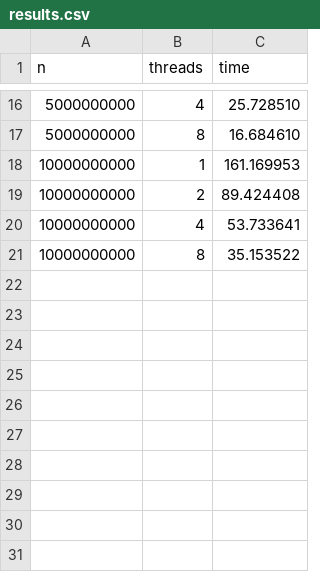
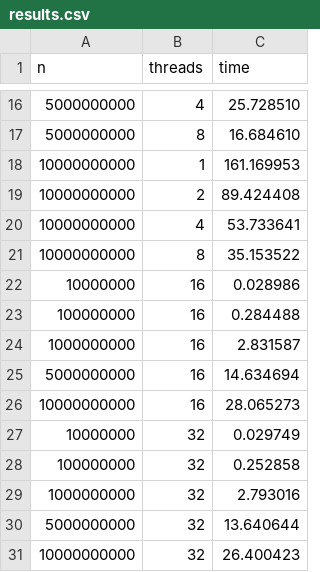
Before and after one commit to elenafili/Parallel-Systems, a CSV file: PThreads/monte_carlo/output/results.csv, drawn as a sheet; only a part is shown, gaps mark what is left out.

Commit message:
1.1 results update

```diff
--- a/PThreads/monte_carlo/output/results.csv
+++ b/PThreads/monte_carlo/output/results.csv
@@ -21 +21,11 @@ n,threads,time
 10000000000,8,35.153522
+10000000,16,0.028986
+100000000,16,0.284488
+1000000000,16,2.831587
+5000000000,16,14.634694
+10000000000,16,28.065273
+10000000,32,0.029749
+100000000,32,0.252858
+1000000000,32,2.793016
+5000000000,32,13.640644
+10000000000,32,26.400423
```
Also changed, not shown: 1 other file.
